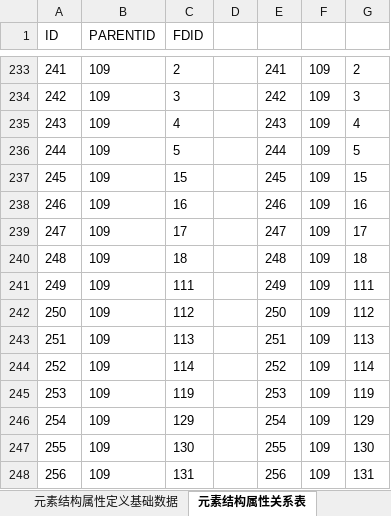
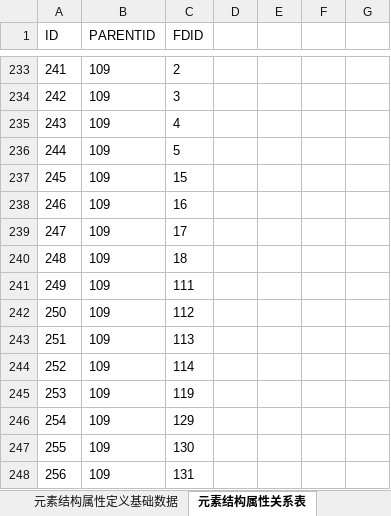
Before and after one commit to dbcdcw/home, an Excel workbook: Layout模型基础定义数据.xlsx, sheet 元素结构属性关系表, drawn as a sheet; only a part is shown, gaps mark what is left out; values as stored, in another font and other column widths than the file's, no borders; the diff covers the shown part only; the diff names each change by its address in the sheet, - before the commit and + after, or states it on an @@ line.

```diff
--- a/Layout模型基础定义数据.xlsx (sheet 元素结构属性关系表)
+++ b/Layout模型基础定义数据.xlsx (sheet 元素结构属性关系表)
-E233: 241
+E233: (empty)
-F233:F248: 109
+F233:F248: (empty)
-G233: 2
+G233: (empty)
-E234: 242
+E234: (empty)
-G234: 3
+G234: (empty)
-E235: 243
+E235: (empty)
-G235: 4
+G235: (empty)
-E236: 244
+E236: (empty)
-G236: 5
+G236: (empty)
-E237: 245
+E237: (empty)
-G237: 15
+G237: (empty)
-E238: 246
+E238: (empty)
-G238: 16
+G238: (empty)
-E239: 247
+E239: (empty)
-G239: 17
+G239: (empty)
-E240: 248
+E240: (empty)
-G240: 18
+G240: (empty)
-E241: 249
+E241: (empty)
-G241: 111
+G241: (empty)
-E242: 250
+E242: (empty)
-G242: 112
+G242: (empty)
-E243: 251
+E243: (empty)
-G243: 113
+G243: (empty)
-E244: 252
+E244: (empty)
-G244: 114
+G244: (empty)
-E245: 253
+E245: (empty)
-G245: 119
+G245: (empty)
-E246: 254
+E246: (empty)
-G246: 129
+G246: (empty)
-E247: 255
+E247: (empty)
-G247: 130
+G247: (empty)
-E248: 256
+E248: (empty)
-G248: 131
+G248: (empty)
```
Also changed, not shown: 45 edited cells elsewhere in this sheet, sheet 元素结构属性定义基础数据, sheet 元素结构定义基础数据, 8 other files.
